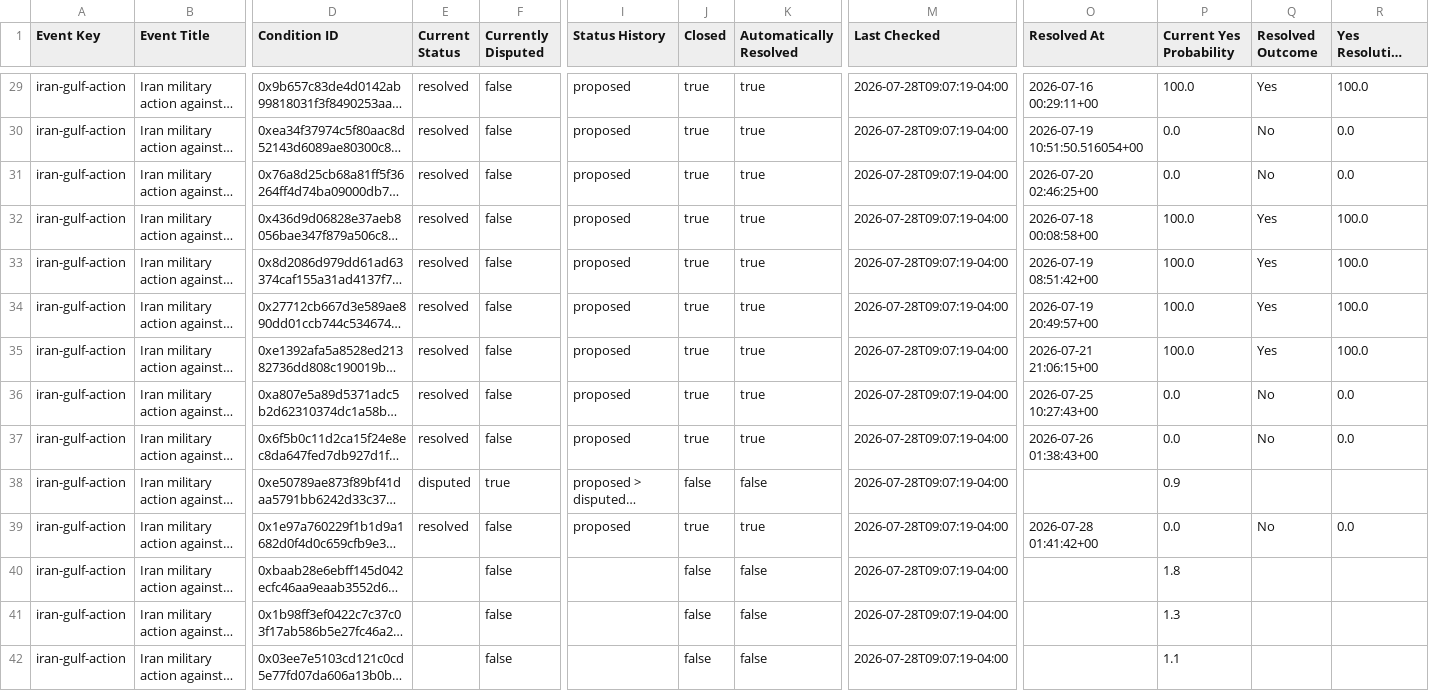
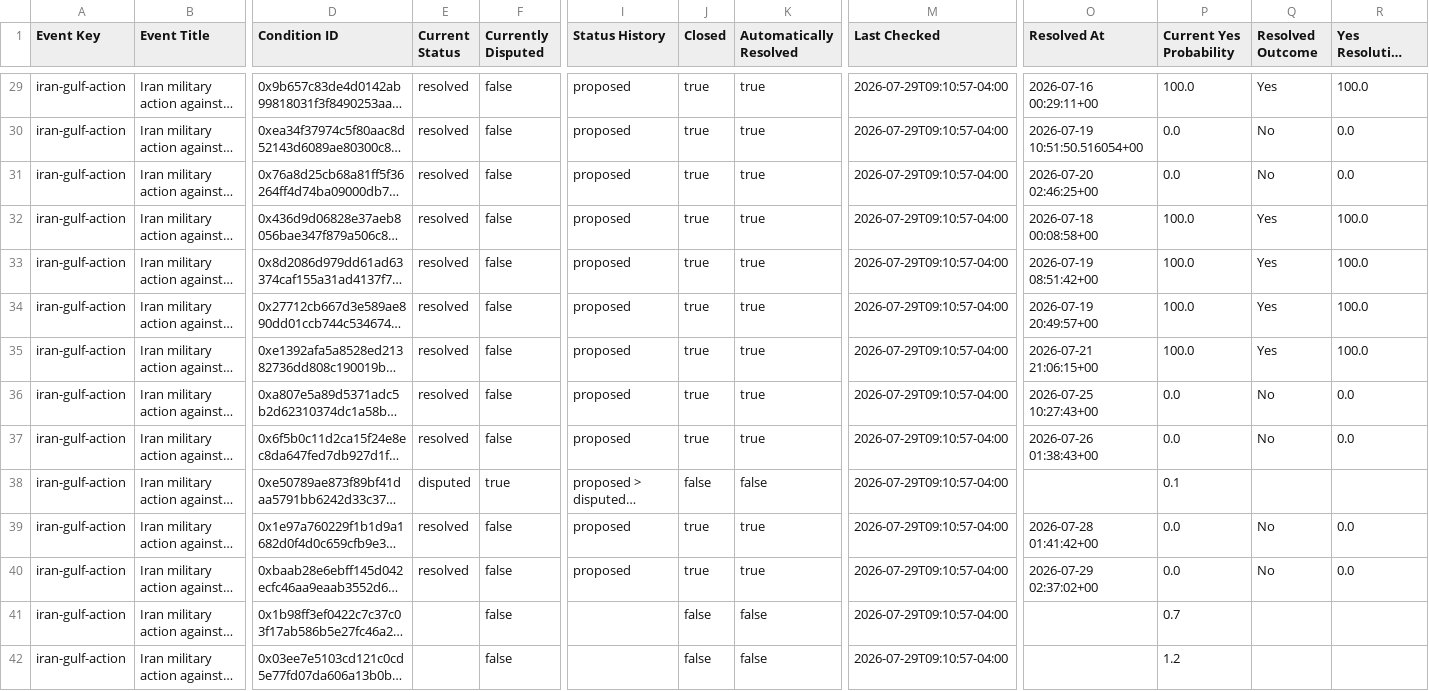
Before and after one commit to Caleblucas1/polymarket-wti-snapshot, a CSV file: market_resolution_status.csv, drawn as a sheet; only a part is shown, gaps mark what is left out; long unchanged cells end in …; the diff covers the shown part only; the diff names each change by its address in the sheet, - before the commit and + after, or states it on an @@ line.

```diff
--- a/market_resolution_status.csv
+++ b/market_resolution_status.csv
-M29:M42 (Last Checked): 2026-07-28T09:07:19-04:00
+M29:M42 (Last Checked): 2026-07-29T09:10:57-04:00
-P38 (Current Yes Probability): 0.9
+P38 (Current Yes Probability): 0.1
-E40 (Current Status): (empty)
+E40 (Current Status): resolved
-I40 (Status History): (empty)
+I40 (Status History): proposed
-J40 (Closed): false
+J40 (Closed): true
-K40 (Automatically Resolved): false
+K40 (Automatically Resolved): true
-O40 (Resolved At): (empty)
+O40 (Resolved At): 2026-07-29 02:37:02+00
-P40 (Current Yes Probability): 1.8
+P40 (Current Yes Probability): 0.0
-Q40 (Resolved Outcome): (empty)
+Q40 (Resolved Outcome): No
-R40 (Yes Resolution Probability): (empty)
+R40 (Yes Resolution Probability): 0.0
-P41 (Current Yes Probability): 1.3
+P41 (Current Yes Probability): 0.7
-P42 (Current Yes Probability): 1.1
+P42 (Current Yes Probability): 1.2
```
Also changed, not shown: 1 added row and 126 edited cells elsewhere in this file.
